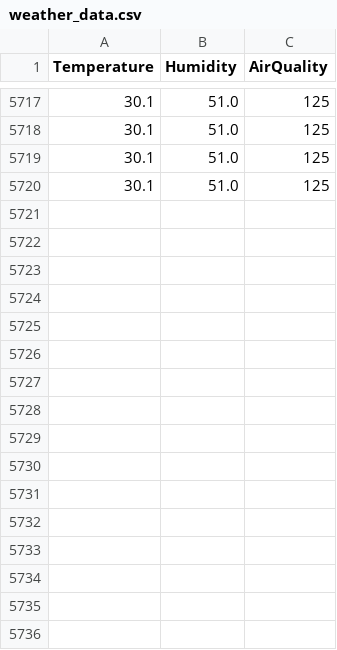
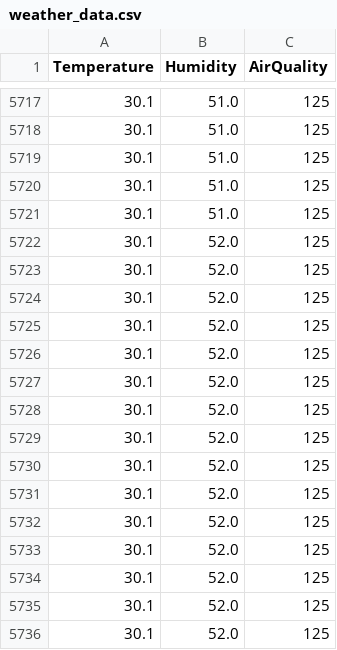
Before and after one commit to glassWord/weather_monitering_system, a CSV file: data/weather_data.csv, drawn as a sheet; only a part is shown, gaps mark what is left out.

Commit message:
data

```diff
--- a/data/weather_data.csv
+++ b/data/weather_data.csv
@@ -5720 +5720,17 @@ Temperature,Humidity,AirQuality
 30.1,51.0,125
+30.1,51.0,125
+30.1,52.0,125
+30.1,52.0,125
+30.1,52.0,125
+30.1,52.0,125
+30.1,52.0,125
+30.1,52.0,125
+30.1,52.0,125
+30.1,52.0,125
+30.1,52.0,125
+30.1,52.0,125
+30.1,52.0,125
+30.1,52.0,125
+30.1,52.0,125
+30.1,52.0,125
+30.1,52.0,125
```
Also changed, not shown: example_pandas.csv.
